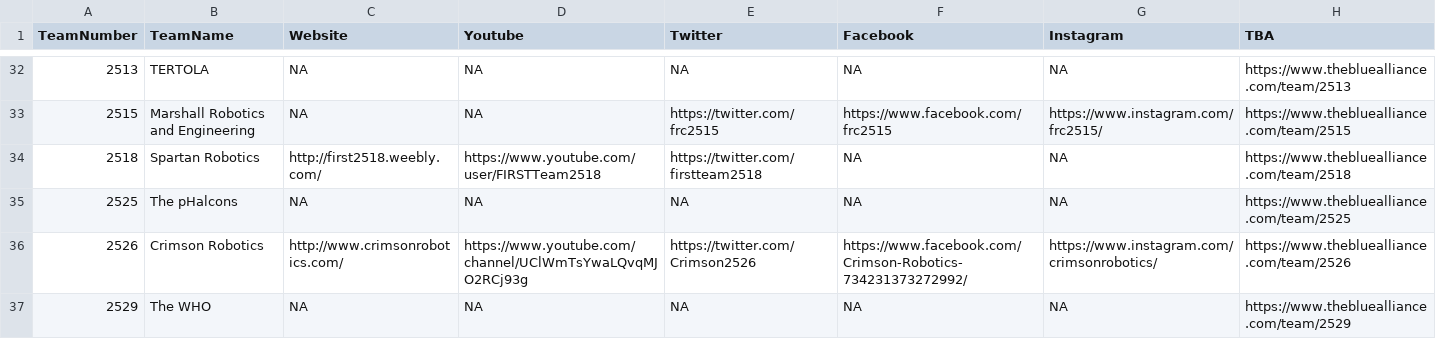
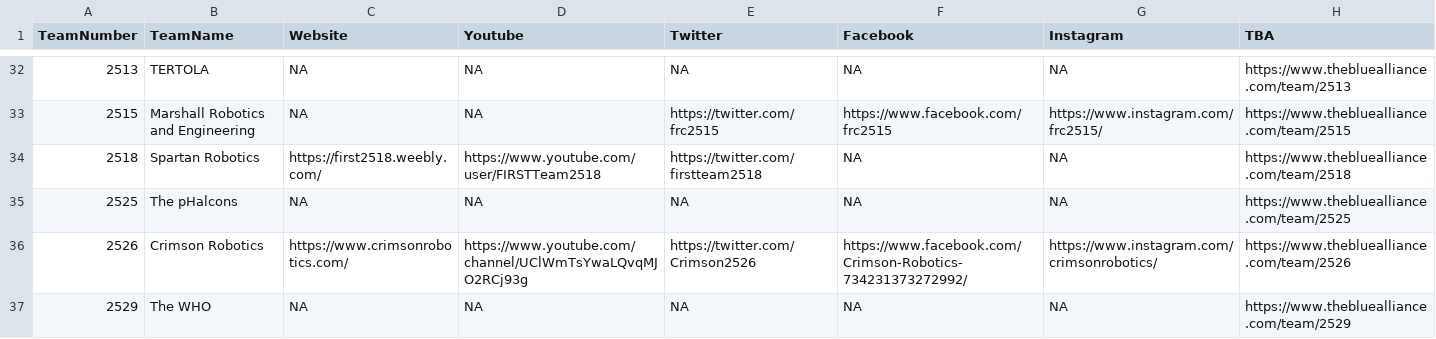
Before and after one commit to frc2052/frc2052.github.io, a CSV file: _data/teams.csv, drawn as a sheet; only a part is shown, gaps mark what is left out; the diff covers the shown part only.

Commit message:
Convert URLs to HTTPS

```diff
--- a/_data/teams.csv
+++ b/_data/teams.csv
@@ -33,5 +33,5 @@ TeamNumber,TeamName,Website,Youtube,Twitter,Facebook,Instagram,TBA
 2515,Marshall Robotics and Engineering,NA,NA,https://twitter.com/frc2515,https://www.facebook.com/frc2515,https://www.instagram.com/frc2515/,https://www.thebluealliance.com/team/2515
-2518,Spartan Robotics,http://first2518.weebly.com/,https://www.youtube.com/user/FIRSTTeam2518,https://twitter.com/firstteam2518,NA,NA,https://www.thebluealliance.com/team/2518
+2518,Spartan Robotics,https://first2518.weebly.com/,https://www.youtube.com/user/FIRSTTeam2518,https://twitter.com/firstteam2518,NA,NA,https://www.thebluealliance.com/team/2518
 2525,The pHalcons,NA,NA,NA,NA,NA,https://www.thebluealliance.com/team/2525
-2526,Crimson Robotics,http://www.crimsonrobotics.com/,https://www.youtube.com/channel/UClWmTsYwaLQvqMJO2RCj93g,https://twitter.com/Crimson2526,https://www.facebook.com/Crimson-Robotics-734231373272992/,https://www.instagram.com/crimsonrobotics/,https://www.thebluealliance.com/team/2526
+2526,Crimson Robotics,https://www.crimsonrobotics.com/,https://www.youtube.com/channel/UClWmTsYwaLQvqMJO2RCj93g,https://twitter.com/Crimson2526,https://www.facebook.com/Crimson-Robotics-734231373272992/,https://www.instagram.com/crimsonrobotics/,https://www.thebluealliance.com/team/2526
 2529,The WHO,NA,NA,NA,NA,NA,https://www.thebluealliance.com/team/2529
```
Also changed, not shown: 30 edited cells elsewhere in this file, 5 other files.
